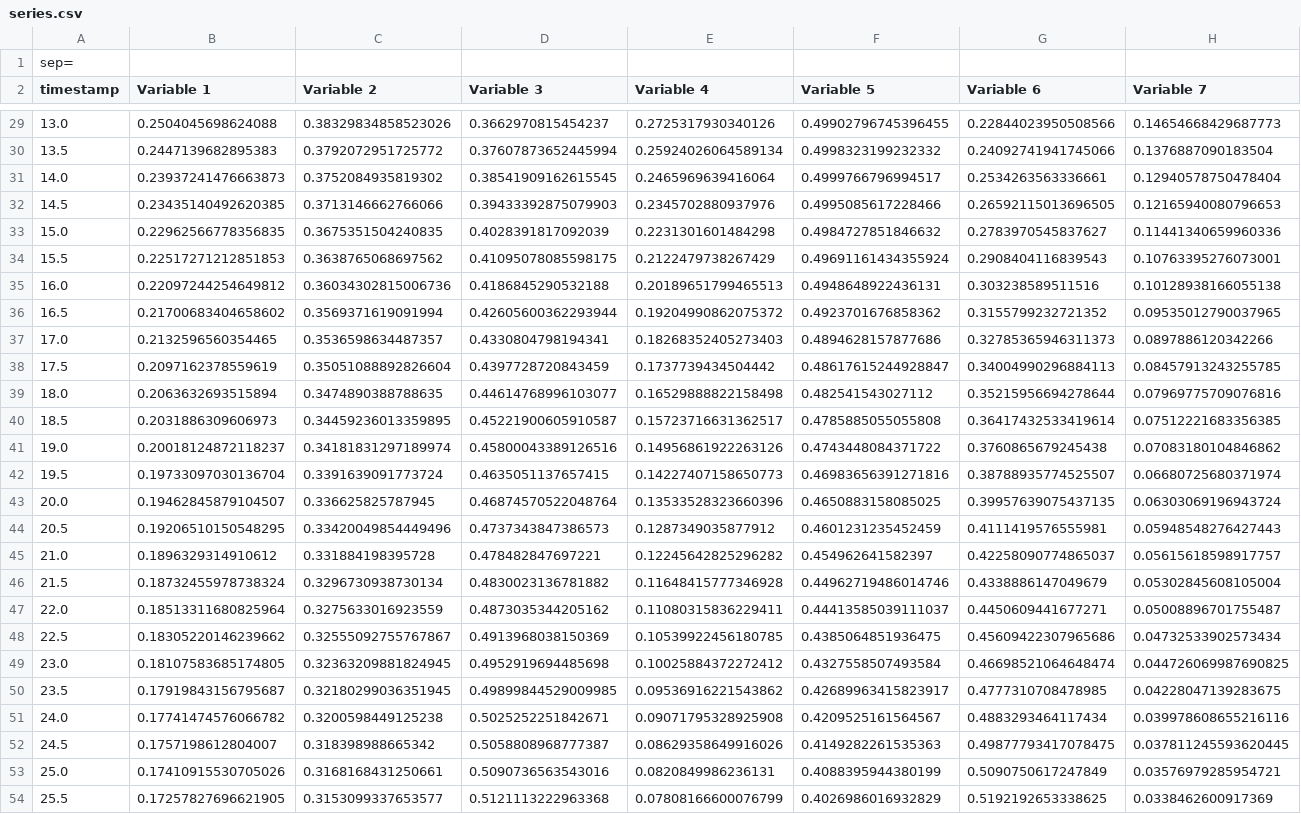
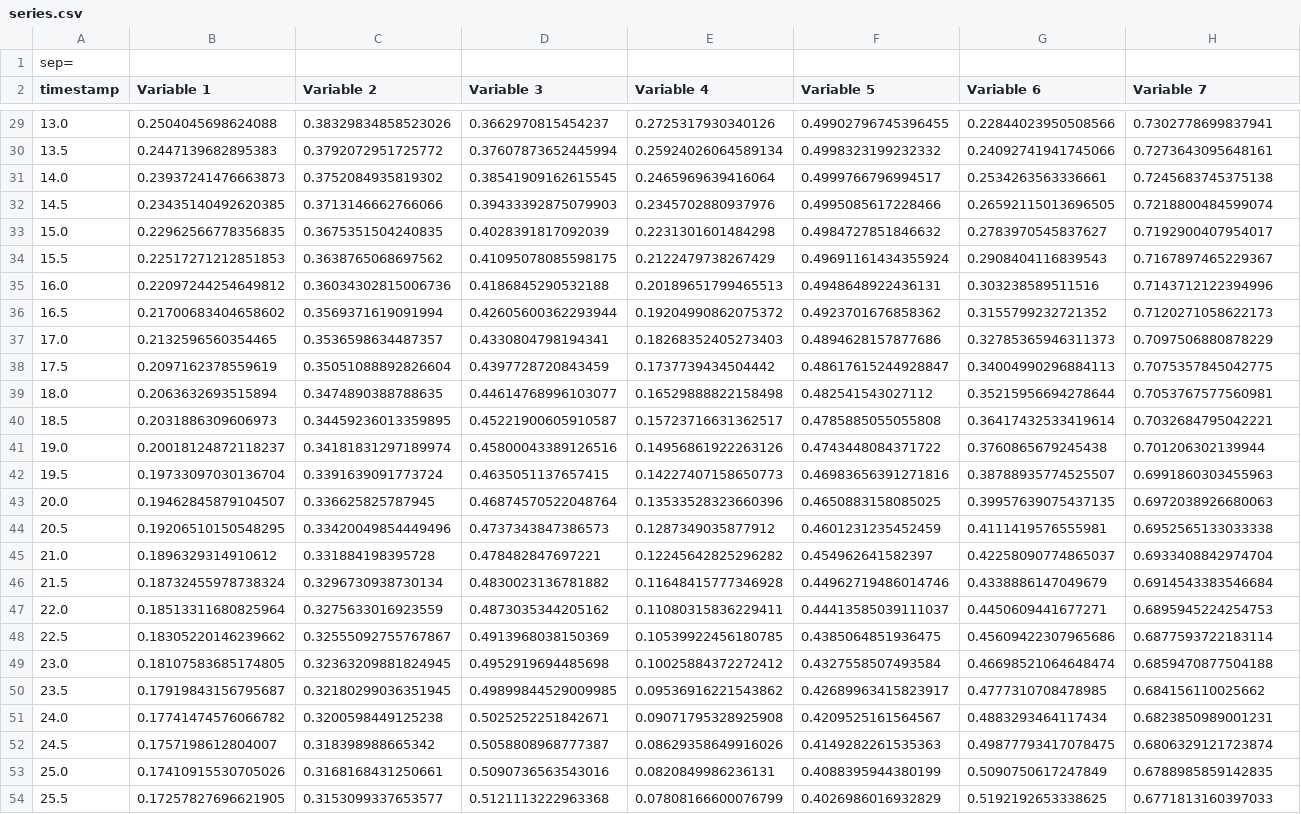
Before and after one commit to elobanova/BDDFunctionalSafety, a CSV file: FaultHybridTreeAnalysisTool/series.csv, drawn as a sheet; only a part is shown, gaps mark what is left out; the diff covers the shown part only; the diff names each change by its address in the sheet, - before the commit and + after, or states it on an @@ line.

```diff
--- a/FaultHybridTreeAnalysisTool/series.csv
+++ b/FaultHybridTreeAnalysisTool/series.csv
-H29 (Variable 7): 0.14654668429687773
+H29 (Variable 7): 0.7302778699837941
-H30 (Variable 7): 0.1376887090183504
+H30 (Variable 7): 0.7273643095648161
-H31 (Variable 7): 0.12940578750478404
+H31 (Variable 7): 0.7245683745375138
-H32 (Variable 7): 0.12165940080796653
+H32 (Variable 7): 0.7218800484599074
-H33 (Variable 7): 0.11441340659960336
+H33 (Variable 7): 0.7192900407954017
-H34 (Variable 7): 0.10763395276073001
+H34 (Variable 7): 0.7167897465229367
-H35 (Variable 7): 0.10128938166055138
+H35 (Variable 7): 0.7143712122394996
-H36 (Variable 7): 0.09535012790037965
+H36 (Variable 7): 0.7120271058622173
-H37 (Variable 7): 0.0897886120342266
+H37 (Variable 7): 0.7097506880878229
-H38 (Variable 7): 0.08457913243255785
+H38 (Variable 7): 0.7075357845042775
-H39 (Variable 7): 0.07969775709076816
+H39 (Variable 7): 0.7053767577560981
-H40 (Variable 7): 0.07512221683356385
+H40 (Variable 7): 0.7032684795042221
-H41 (Variable 7): 0.07083180104846862
+H41 (Variable 7): 0.701206302139944
-H42 (Variable 7): 0.06680725680371974
+H42 (Variable 7): 0.6991860303455963
-H43 (Variable 7): 0.06303069196943724
+H43 (Variable 7): 0.6972038926680063
-H44 (Variable 7): 0.05948548276427443
+H44 (Variable 7): 0.6952565133033338
-H45 (Variable 7): 0.05615618598917757
+H45 (Variable 7): 0.6933408842974704
-H46 (Variable 7): 0.05302845608105004
+H46 (Variable 7): 0.6914543383546684
-H47 (Variable 7): 0.05008896701755487
+H47 (Variable 7): 0.6895945224254753
-H48 (Variable 7): 0.04732533902573434
+H48 (Variable 7): 0.6877593722183114
-H49 (Variable 7): 0.044726069987690825
+H49 (Variable 7): 0.6859470877504188
-H50 (Variable 7): 0.04228047139283675
+H50 (Variable 7): 0.684156110025662
-H51 (Variable 7): 0.039978608655216116
+H51 (Variable 7): 0.6823850989001231
-H52 (Variable 7): 0.037811245593620445
+H52 (Variable 7): 0.6806329121723874
-H53 (Variable 7): 0.03576979285954721
+H53 (Variable 7): 0.6788985859142835
-H54 (Variable 7): 0.0338462600917369
+H54 (Variable 7): 0.6771813160397033
```
Also changed, not shown: 55 edited cells elsewhere in this file, 14 other files.
